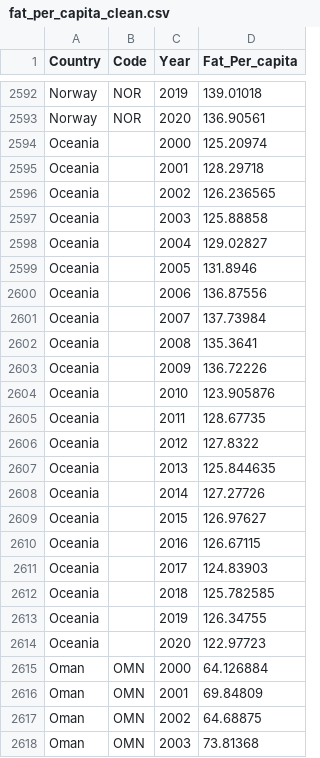
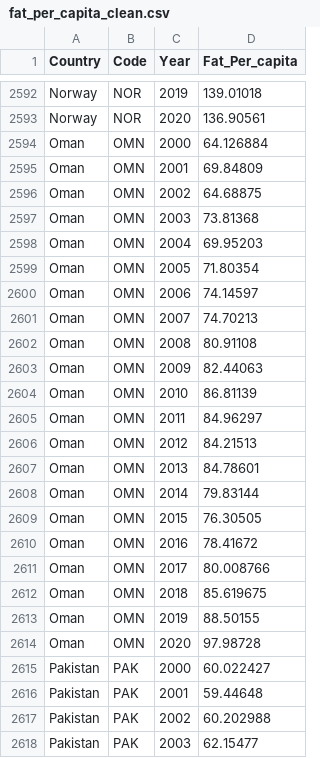
Before and after one commit to COGS108/Group074_WI24, a CSV file: cleaned_datasets/fat_per_capita_clean.csv, drawn as a sheet; only a part is shown, gaps mark what is left out; the shorter side is filled out with more unchanged rows.

Commit message:
deleted the weird country names for Oceania

```diff
--- a/cleaned_datasets/fat_per_capita_clean.csv
+++ b/cleaned_datasets/fat_per_capita_clean.csv
@@ -2593,23 +2593,2 @@ Norway,NOR,2019,139.01018
 Norway,NOR,2020,136.90561
-Oceania,,2000,125.20974
-Oceania,,2001,128.29718
-Oceania,,2002,126.236565
-Oceania,,2003,125.88858
-Oceania,,2004,129.02827
-Oceania,,2005,131.8946
-Oceania,,2006,136.87556
-Oceania,,2007,137.73984
-Oceania,,2008,135.3641
-Oceania,,2009,136.72226
-Oceania,,2010,123.905876
-Oceania,,2011,128.67735
-Oceania,,2012,127.8322
-Oceania,,2013,125.844635
-Oceania,,2014,127.27726
-Oceania,,2015,126.97627
-Oceania,,2016,126.67115
-Oceania,,2017,124.83903
-Oceania,,2018,125.782585
-Oceania,,2019,126.34755
-Oceania,,2020,122.97723
 Oman,OMN,2000,64.126884
```
Also changed, not shown: 1 other file.
